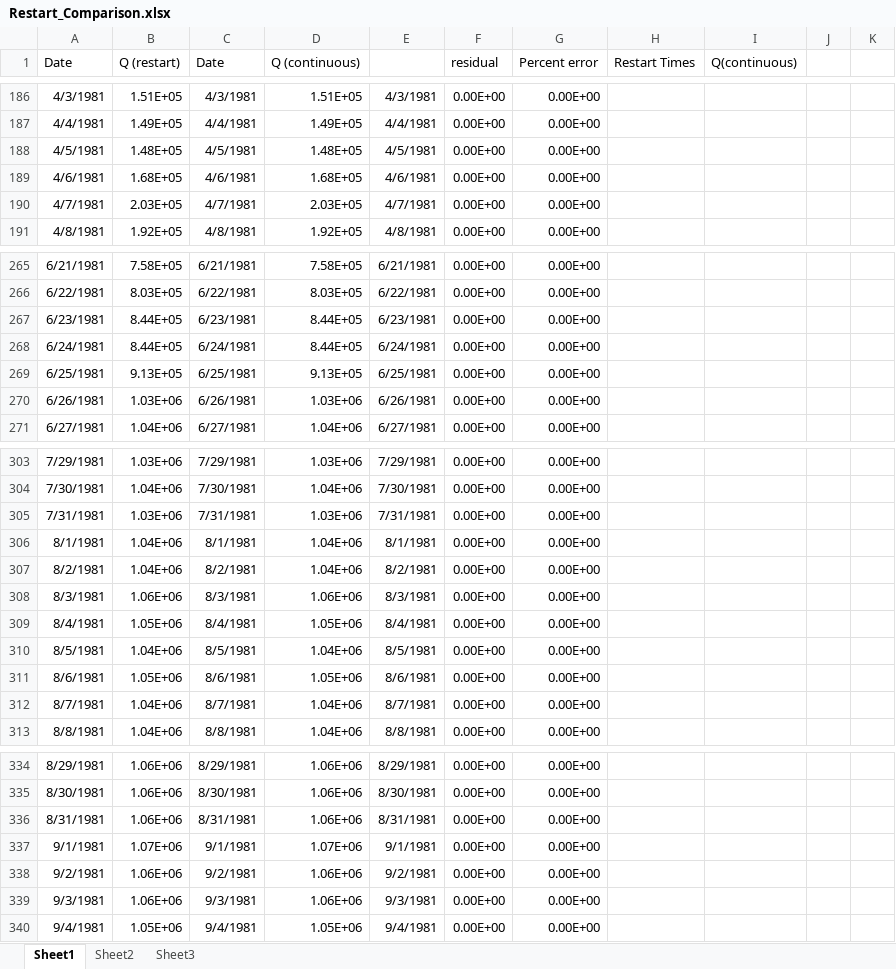
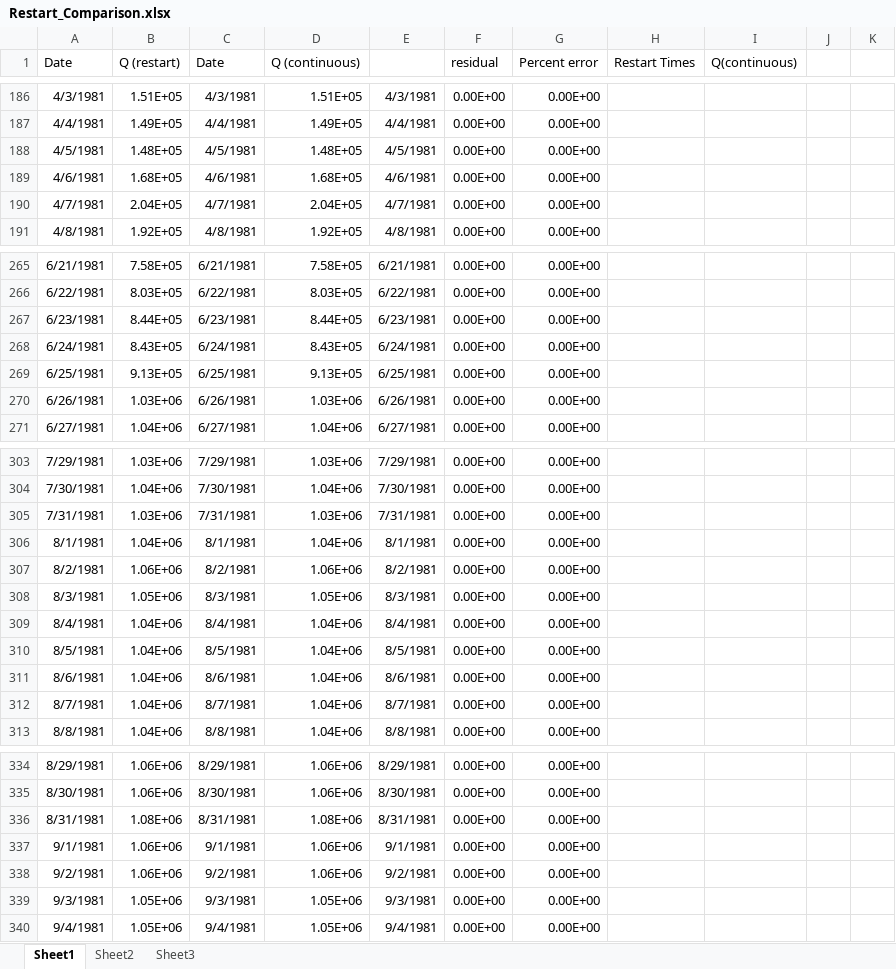
Before and after one commit to rniswon/gsflow_v2, an Excel workbook: GSFLOW/data/tahoe_restart/output-test/Restart_Comparison.xlsx, sheet Sheet1, drawn as a sheet; only a part is shown, gaps mark what is left out; values as stored, in another font and other column widths than the file's, no borders; charts and pictures not drawn; the diff names each change by its address in the sheet, - before the commit and + after, or states it on an @@ line.

```diff
--- a/GSFLOW/data/tahoe_restart/output-test/Restart_Comparison.xlsx (sheet Sheet1)
+++ b/GSFLOW/data/tahoe_restart/output-test/Restart_Comparison.xlsx (sheet Sheet1)
-B190 (Q (restart)): 2.03E+05
+B190 (Q (restart)): 2.04E+05
-D190 (Q (continuous)): 2.03E+05
+D190 (Q (continuous)): 2.04E+05
-B268 (Q (restart)): 8.44E+05
+B268 (Q (restart)): 8.43E+05
-D268 (Q (continuous)): 8.44E+05
+D268 (Q (continuous)): 8.43E+05
-B307 (Q (restart)): 1.04E+06
+B307 (Q (restart)): 1.06E+06
-D307 (Q (continuous)): 1.04E+06
+D307 (Q (continuous)): 1.06E+06
-B308 (Q (restart)): 1.06E+06
+B308 (Q (restart)): 1.05E+06
-D308 (Q (continuous)): 1.06E+06
+D308 (Q (continuous)): 1.05E+06
-B309 (Q (restart)): 1.05E+06
+B309 (Q (restart)): 1.04E+06
-D309 (Q (continuous)): 1.05E+06
+D309 (Q (continuous)): 1.04E+06
-B311 (Q (restart)): 1.05E+06
+B311 (Q (restart)): 1.04E+06
-D311 (Q (continuous)): 1.05E+06
+D311 (Q (continuous)): 1.04E+06
-B336 (Q (restart)): 1.06E+06
+B336 (Q (restart)): 1.08E+06
-D336 (Q (continuous)): 1.06E+06
+D336 (Q (continuous)): 1.08E+06
-B337 (Q (restart)): 1.07E+06
+B337 (Q (restart)): 1.06E+06
-D337 (Q (continuous)): 1.07E+06
+D337 (Q (continuous)): 1.06E+06
-B339 (Q (restart)): 1.06E+06
+B339 (Q (restart)): 1.05E+06
-D339 (Q (continuous)): 1.06E+06
+D339 (Q (continuous)): 1.05E+06
```
Also changed, not shown: sheet Sheet2, sheet Sheet3, charts or pictures, GSFLOW/data/tahoe_restart/output/Restart_Comparison.xlsx, 58 other files.
